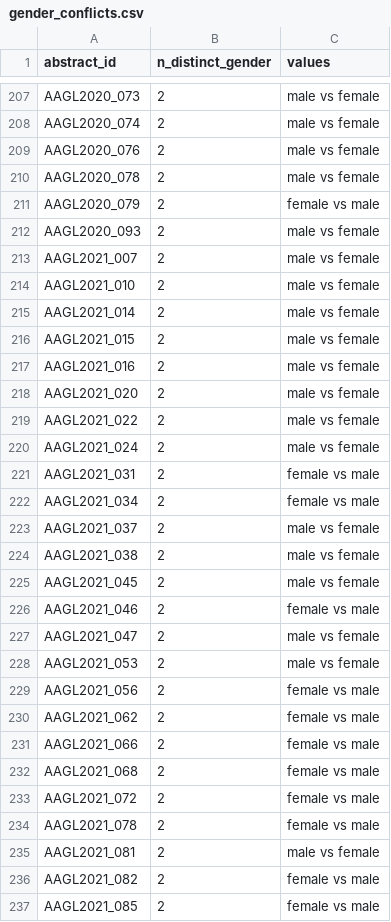
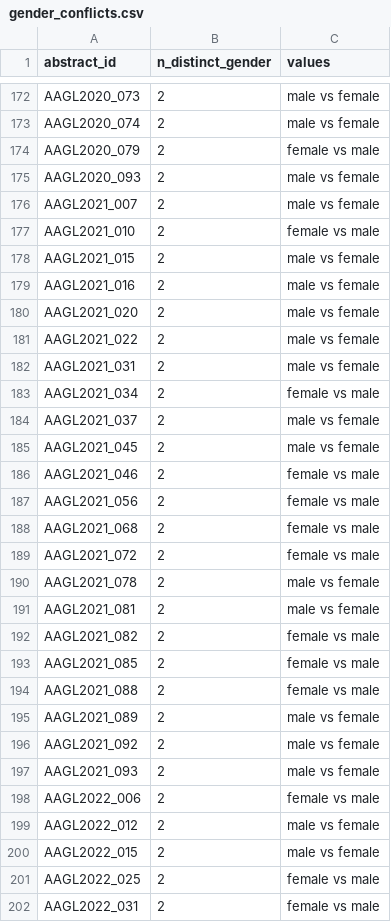
Before and after one commit to mufflyt/abstract_lifetime, a CSV file: data/processed/gender_conflicts.csv, drawn as a sheet; only a part is shown, gaps mark what is left out; the shorter side is filled out with more unchanged rows; the diff covers the shown part only.

```diff
--- a/data/processed/gender_conflicts.csv
+++ b/data/processed/gender_conflicts.csv
@@ -208,4 +173,2 @@ AAGL2020_073,2,male vs female
 AAGL2020_074,2,male vs female
-AAGL2020_076,2,male vs female
-AAGL2020_078,2,male vs female
 AAGL2020_079,2,female vs male
@@ -213,4 +176,3 @@ AAGL2020_093,2,male vs female
 AAGL2021_007,2,male vs female
-AAGL2021_010,2,male vs female
-AAGL2021_014,2,male vs female
+AAGL2021_010,2,female vs male
 AAGL2021_015,2,male vs female
@@ -219,17 +181,11 @@ AAGL2021_020,2,male vs female
 AAGL2021_022,2,male vs female
-AAGL2021_024,2,male vs female
-AAGL2021_031,2,female vs male
+AAGL2021_031,2,male vs female
 AAGL2021_034,2,female vs male
 AAGL2021_037,2,male vs female
-AAGL2021_038,2,male vs female
 AAGL2021_045,2,male vs female
 AAGL2021_046,2,female vs male
-AAGL2021_047,2,male vs female
-AAGL2021_053,2,male vs female
 AAGL2021_056,2,female vs male
-AAGL2021_062,2,female vs male
-AAGL2021_066,2,female vs male
 AAGL2021_068,2,female vs male
 AAGL2021_072,2,female vs male
-AAGL2021_078,2,female vs male
+AAGL2021_078,2,male vs female
 AAGL2021_081,2,male vs female
```
Also changed, not shown: 1 added row, 41 removed rows and 10 edited cells elsewhere in this file, data/processed/matched_pub_types.csv, data/processed/orcid_demographics.csv, 15 other files.
